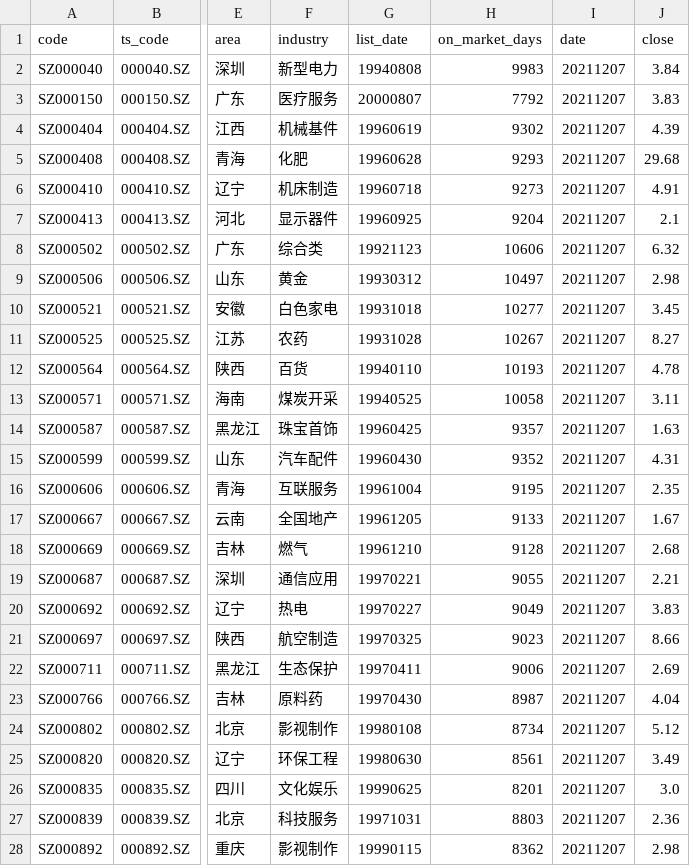
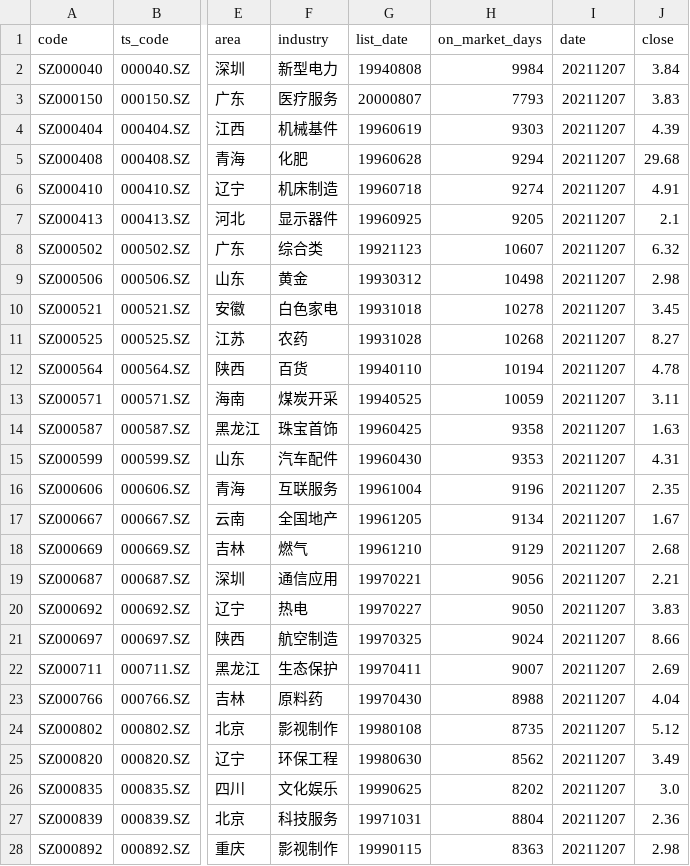
Before and after one commit to li-yong/result, a CSV file: garbage_latest_negative_profit_recent_two_years.csv, drawn as a sheet; only a part is shown, gaps mark what is left out; the diff covers the shown part only; the diff names each change by its address in the sheet, - before the commit and + after, or states it on an @@ line.

```diff
--- a/garbage_latest_negative_profit_recent_two_years.csv
+++ b/garbage_latest_negative_profit_recent_two_years.csv
-H2 (on_market_days): 9983
+H2 (on_market_days): 9984
-H3 (on_market_days): 7792
+H3 (on_market_days): 7793
-H4 (on_market_days): 9302
+H4 (on_market_days): 9303
-H5 (on_market_days): 9293
+H5 (on_market_days): 9294
-H6 (on_market_days): 9273
+H6 (on_market_days): 9274
-H7 (on_market_days): 9204
+H7 (on_market_days): 9205
-H8 (on_market_days): 10606
+H8 (on_market_days): 10607
-H9 (on_market_days): 10497
+H9 (on_market_days): 10498
-H10 (on_market_days): 10277
+H10 (on_market_days): 10278
-H11 (on_market_days): 10267
+H11 (on_market_days): 10268
-H12 (on_market_days): 10193
+H12 (on_market_days): 10194
-H13 (on_market_days): 10058
+H13 (on_market_days): 10059
-H14 (on_market_days): 9357
+H14 (on_market_days): 9358
-H15 (on_market_days): 9352
+H15 (on_market_days): 9353
-H16 (on_market_days): 9195
+H16 (on_market_days): 9196
-H17 (on_market_days): 9133
+H17 (on_market_days): 9134
-H18 (on_market_days): 9128
+H18 (on_market_days): 9129
-H19 (on_market_days): 9055
+H19 (on_market_days): 9056
-H20 (on_market_days): 9049
+H20 (on_market_days): 9050
-H21 (on_market_days): 9023
+H21 (on_market_days): 9024
-H22 (on_market_days): 9006
+H22 (on_market_days): 9007
-H23 (on_market_days): 8987
+H23 (on_market_days): 8988
-H24 (on_market_days): 8734
+H24 (on_market_days): 8735
-H25 (on_market_days): 8561
+H25 (on_market_days): 8562
-H26 (on_market_days): 8201
+H26 (on_market_days): 8202
-H27 (on_market_days): 8803
+H27 (on_market_days): 8804
-H28 (on_market_days): 8362
+H28 (on_market_days): 8363
```
Also changed, not shown: 150 edited cells elsewhere in this file, garbage_latest_ST_stock.csv, garbage_latest_very_strong_down_trend.csv, 4 other files.
